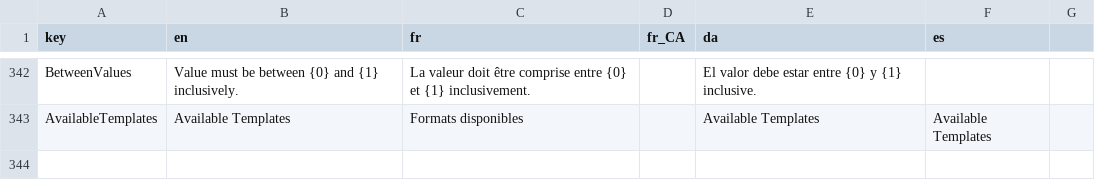
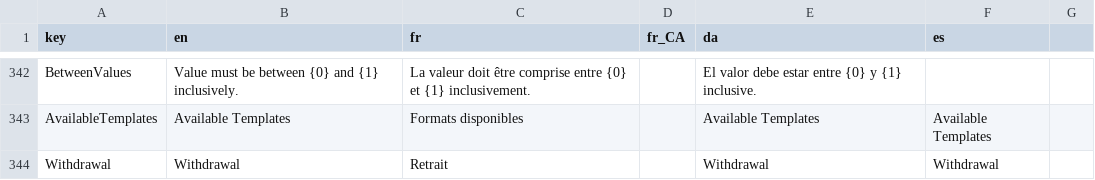
Before and after one commit to jflamy/owlcms4, a CSV file: owlcms/src/main/resources/i18n/translation4.csv, drawn as a sheet; only a part is shown, gaps mark what is left out.

Commit message:
Withdrawal

```diff
--- a/owlcms/src/main/resources/i18n/translation4.csv
+++ b/owlcms/src/main/resources/i18n/translation4.csv
@@ -343 +343,2 @@ BetweenValues;Value must be between {0} and {1} inclusively.;La valeur doit êtr
 AvailableTemplates;Available Templates;Formats disponibles;;Available Templates;Available Templates;
+Withdrawal;Withdrawal;Retrait;;Withdrawal;Withdrawal;
```
Also changed, not shown: 1 other file.
